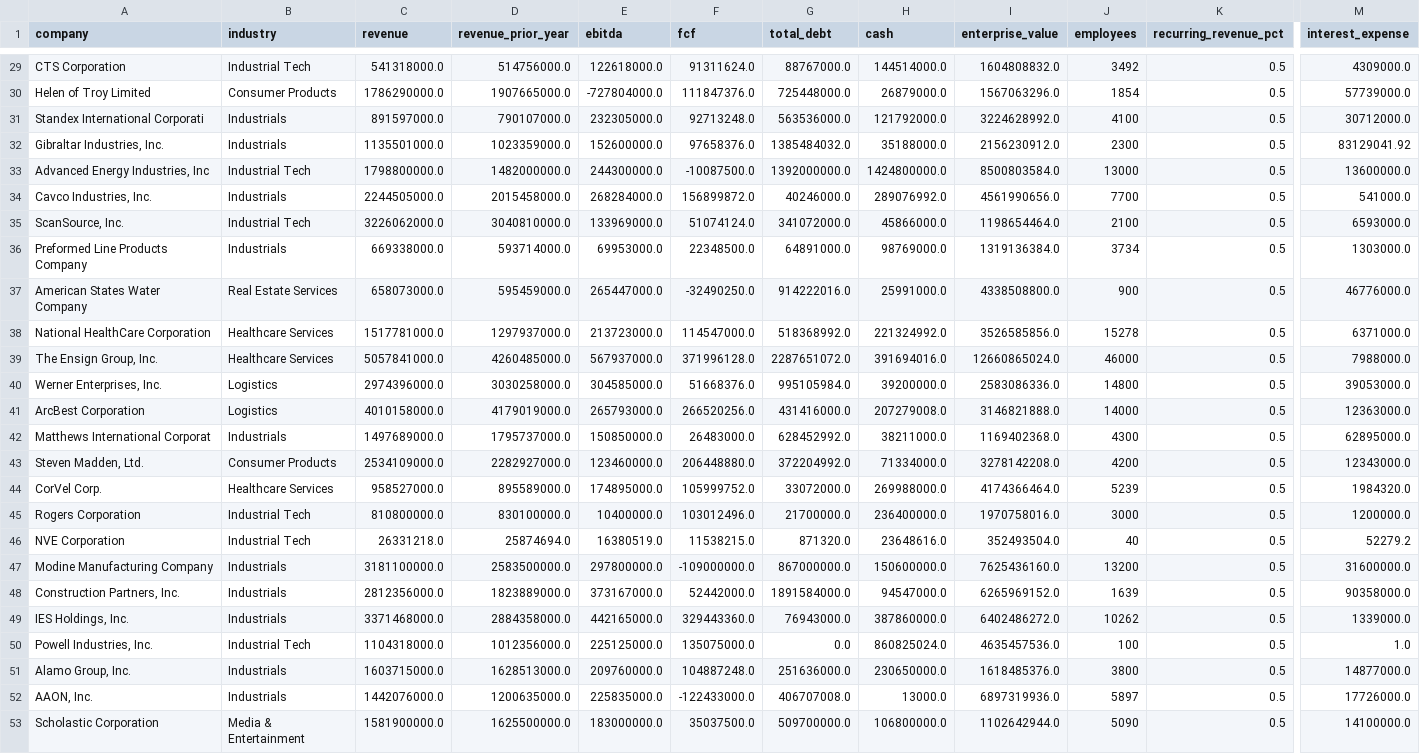
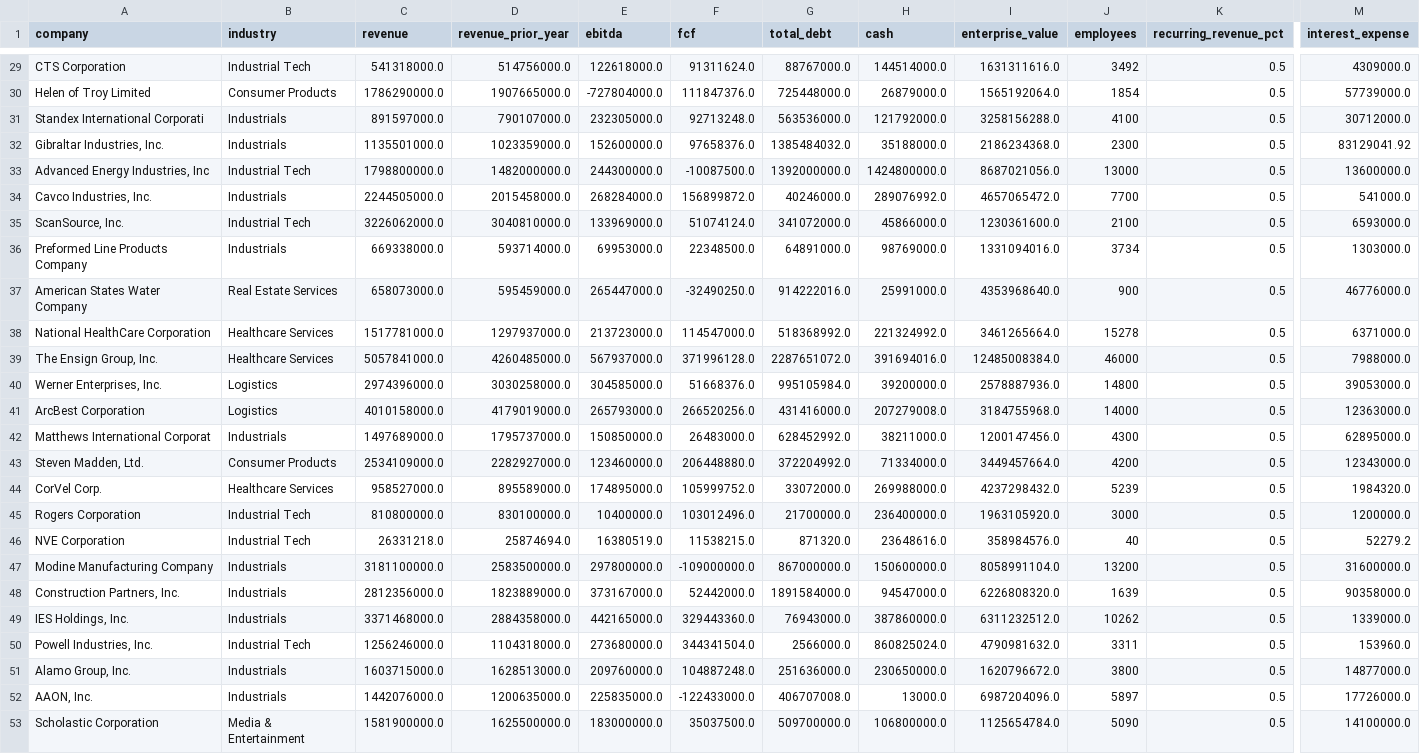
Before and after one commit to Andrei178108/DealScope, a CSV file: data/companies.csv, drawn as a sheet; only a part is shown, gaps mark what is left out; the diff covers the shown part only; the diff names each change by its address in the sheet, - before the commit and + after, or states it on an @@ line.

```diff
--- a/data/companies.csv
+++ b/data/companies.csv
-I29 (enterprise_value): 1604808832.0
+I29 (enterprise_value): 1631311616.0
-I30 (enterprise_value): 1567063296.0
+I30 (enterprise_value): 1565192064.0
-I31 (enterprise_value): 3224628992.0
+I31 (enterprise_value): 3258156288.0
-I32 (enterprise_value): 2156230912.0
+I32 (enterprise_value): 2186234368.0
-I33 (enterprise_value): 8500803584.0
+I33 (enterprise_value): 8687021056.0
-I34 (enterprise_value): 4561990656.0
+I34 (enterprise_value): 4657065472.0
-I35 (enterprise_value): 1198654464.0
+I35 (enterprise_value): 1230361600.0
-I36 (enterprise_value): 1319136384.0
+I36 (enterprise_value): 1331094016.0
-I37 (enterprise_value): 4338508800.0
+I37 (enterprise_value): 4353968640.0
-I38 (enterprise_value): 3526585856.0
+I38 (enterprise_value): 3461265664.0
-I39 (enterprise_value): 12660865024.0
+I39 (enterprise_value): 12485008384.0
-I40 (enterprise_value): 2583086336.0
+I40 (enterprise_value): 2578887936.0
-I41 (enterprise_value): 3146821888.0
+I41 (enterprise_value): 3184755968.0
-I42 (enterprise_value): 1169402368.0
+I42 (enterprise_value): 1200147456.0
-I43 (enterprise_value): 3278142208.0
+I43 (enterprise_value): 3449457664.0
-I44 (enterprise_value): 4174366464.0
+I44 (enterprise_value): 4237298432.0
-I45 (enterprise_value): 1970758016.0
+I45 (enterprise_value): 1963105920.0
-I46 (enterprise_value): 352493504.0
+I46 (enterprise_value): 358984576.0
-I47 (enterprise_value): 7625436160.0
+I47 (enterprise_value): 8058991104.0
-I48 (enterprise_value): 6265969152.0
+I48 (enterprise_value): 6226808320.0
-I49 (enterprise_value): 6402486272.0
+I49 (enterprise_value): 6311232512.0
-C50 (revenue): 1104318000.0
+C50 (revenue): 1256246000.0
-D50 (revenue_prior_year): 1012356000.0
+D50 (revenue_prior_year): 1104318000.0
-E50 (ebitda): 225125000.0
+E50 (ebitda): 273680000.0
-F50 (fcf): 135075000.0
+F50 (fcf): 344341504.0
-G50 (total_debt): 0.0
+G50 (total_debt): 2566000.0
-I50 (enterprise_value): 4635457536.0
+I50 (enterprise_value): 4790981632.0
-J50 (employees): 100
+J50 (employees): 3311
-M50 (interest_expense): 1.0
+M50 (interest_expense): 153960.0
-I51 (enterprise_value): 1618485376.0
+I51 (enterprise_value): 1620796672.0
-I52 (enterprise_value): 6897319936.0
+I52 (enterprise_value): 6987204096.0
-I53 (enterprise_value): 1102642944.0
+I53 (enterprise_value): 1125654784.0
```
Also changed, not shown: 63 edited cells elsewhere in this file, 7 other files.
